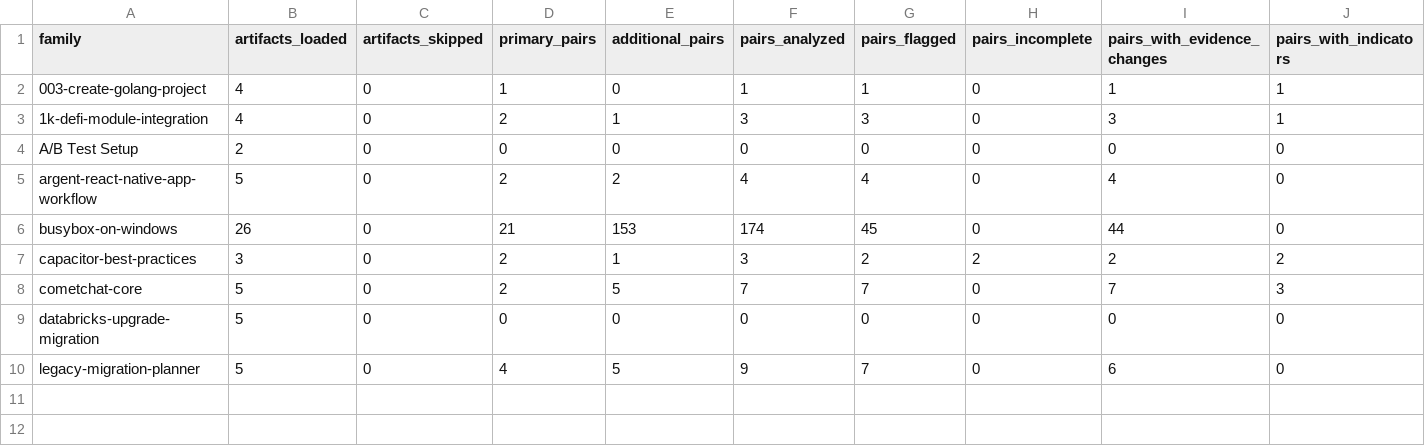
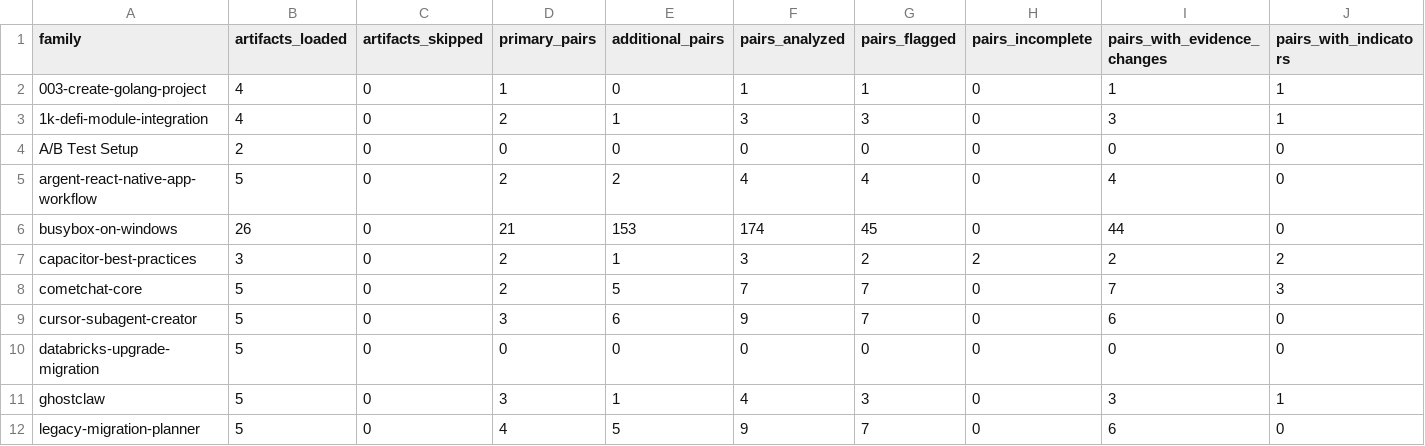
Before and after one commit to umdnp/csc580-project8, a CSV file: notebooks/end_to_end_pipeline/results/sprint2/review/families.csv, drawn as a sheet; only a part is shown; rows hold the shown columns only; the diff names each change by its address in the sheet, - before the commit and + after, or states it on an @@ line.

```diff
--- a/notebooks/end_to_end_pipeline/results/sprint2/review/families.csv
+++ b/notebooks/end_to_end_pipeline/results/sprint2/review/families.csv
+row 9: cursor-subagent-creator | 5 | 0 | 3 | 6 | 9 | 7 | 0 | 6 | 0
+row 11: ghostclaw | 5 | 0 | 3 | 1 | 4 | 3 | 0 | 3 | 1
```
Also changed, not shown: notebooks/end_to_end_pipeline/results/sprint2/audit/processing_summary.csv, notebooks/end_to_end_pipeline/results/sprint2/review/directed_pairs.csv, 20 other files.
